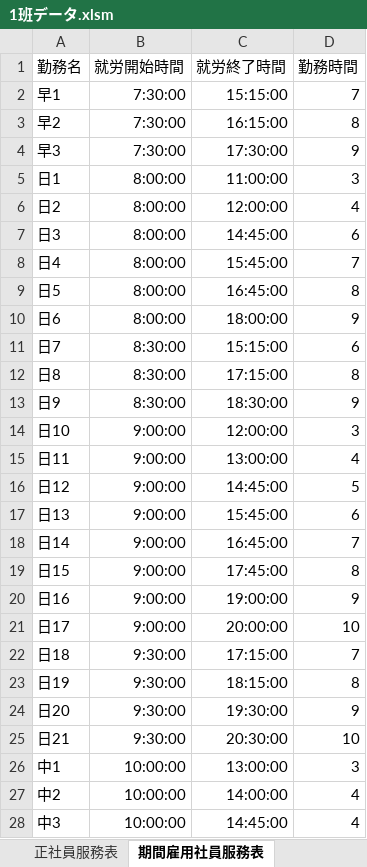
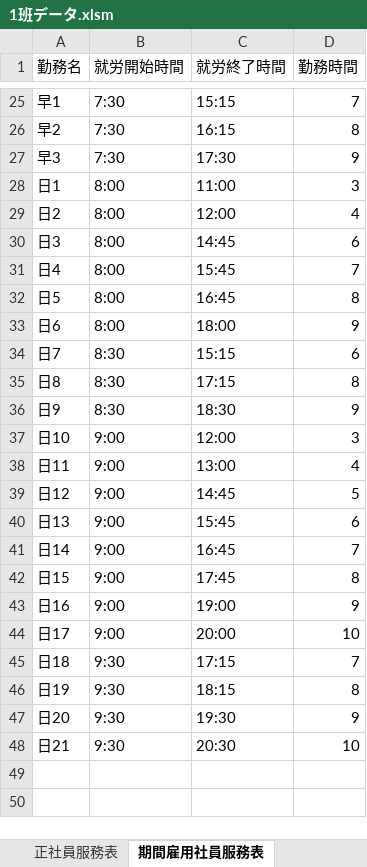
Before and after one commit to tatsuruhiraoka/posms, an Excel workbook: excel_templates/1班データ.xlsm, sheet 期間雇用社員服務表, drawn as a sheet; only a part is shown, gaps mark what is left out; values as stored, in another font and other column widths than the file's, no borders; removed rows and columns are numbered as before the commit, all else as after; the diff covers the shown part only; the diff names each change by its address in the sheet, - before the commit and + after, or states it on an @@ line.

```diff
--- a/excel_templates/1班データ.xlsm (sheet 期間雇用社員服務表)
+++ b/excel_templates/1班データ.xlsm (sheet 期間雇用社員服務表)
-B25:B27 (就労開始時間): 7:30:00
+B25:B27 (就労開始時間): 7:30
-C25 (就労終了時間): 15:15:00
+C25 (就労終了時間): 15:15
-C26 (就労終了時間): 16:15:00
+C26 (就労終了時間): 16:15
-C27 (就労終了時間): 17:30:00
+C27 (就労終了時間): 17:30
-B28:B33 (就労開始時間): 8:00:00
+B28:B33 (就労開始時間): 8:00
-C28 (就労終了時間): 11:00:00
+C28 (就労終了時間): 11:00
-C29 (就労終了時間): 12:00:00
+C29 (就労終了時間): 12:00
-C30 (就労終了時間): 14:45:00
+C30 (就労終了時間): 14:45
-C31 (就労終了時間): 15:45:00
+C31 (就労終了時間): 15:45
-C32 (就労終了時間): 16:45:00
+C32 (就労終了時間): 16:45
-C33 (就労終了時間): 18:00:00
+C33 (就労終了時間): 18:00
-B34:B36 (就労開始時間): 8:30:00
+B34:B36 (就労開始時間): 8:30
-C34 (就労終了時間): 15:15:00
+C34 (就労終了時間): 15:15
-C35 (就労終了時間): 17:15:00
+C35 (就労終了時間): 17:15
-C36 (就労終了時間): 18:30:00
+C36 (就労終了時間): 18:30
-B37:B44 (就労開始時間): 9:00:00
+B37:B44 (就労開始時間): 9:00
-C37 (就労終了時間): 12:00:00
+C37 (就労終了時間): 12:00
-C38 (就労終了時間): 13:00:00
+C38 (就労終了時間): 13:00
-C39 (就労終了時間): 14:45:00
+C39 (就労終了時間): 14:45
-C40 (就労終了時間): 15:45:00
+C40 (就労終了時間): 15:45
-C41 (就労終了時間): 16:45:00
+C41 (就労終了時間): 16:45
-C42 (就労終了時間): 17:45:00
+C42 (就労終了時間): 17:45
-C43 (就労終了時間): 19:00:00
+C43 (就労終了時間): 19:00
-C44 (就労終了時間): 20:00:00
+C44 (就労終了時間): 20:00
-B45:B48 (就労開始時間): 9:30:00
+B45:B48 (就労開始時間): 9:30
-C45 (就労終了時間): 17:15:00
+C45 (就労終了時間): 17:15
-C46 (就労終了時間): 18:15:00
+C46 (就労終了時間): 18:15
-C47 (就労終了時間): 19:30:00
+C47 (就労終了時間): 19:30
-C48 (就労終了時間): 20:30:00
+C48 (就労終了時間): 20:30
-row 26: 中1 | 10:00:00 | 13:00:00 | 3
-row 27: 中2 | 10:00:00 | 14:00:00 | 4
-row 28: 中3 | 10:00:00 | 14:45:00 | 4
```
Also changed, not shown: 23 added rows and 20 removed rows elsewhere in this sheet, sheet 正社員服務表, sheet 社員別需要, sheet 社員, sheet 区情報, other sheet tabs, charts or pictures, excel_templates/分担予定表(案).xlsm, 33 other files.
